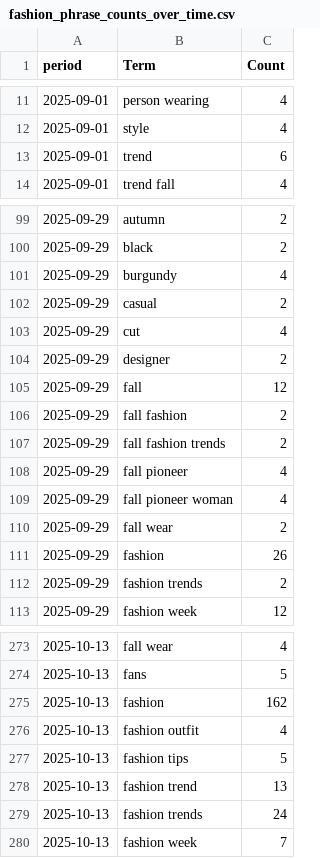
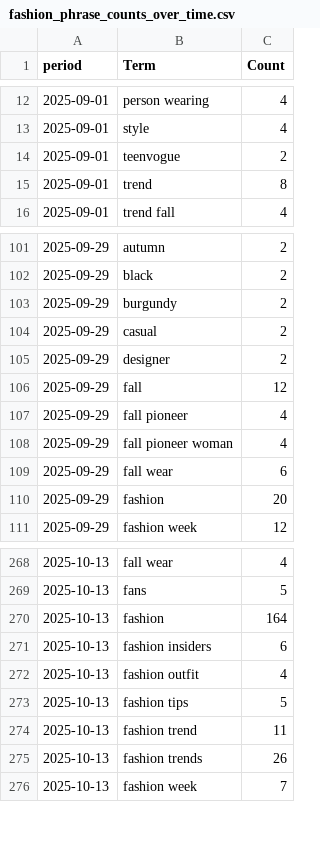
Before and after one commit to prettylittledata/prettylittledata, a CSV file: data/fashion_phrase_counts_over_time.csv, drawn as a sheet; only a part is shown, gaps mark what is left out; the diff covers the shown part only.

```diff
--- a/data/fashion_phrase_counts_over_time.csv
+++ b/data/fashion_phrase_counts_over_time.csv
@@ -12,3 +13,4 @@ period,Term,Count
 2025-09-01,style,4
-2025-09-01,trend,6
+2025-09-01,teenvogue,2
+2025-09-01,trend,8
 2025-09-01,trend fall,4
@@ -100,14 +102,10 @@ period,Term,Count
 2025-09-29,black,2
-2025-09-29,burgundy,4
+2025-09-29,burgundy,2
 2025-09-29,casual,2
-2025-09-29,cut,4
 2025-09-29,designer,2
 2025-09-29,fall,12
-2025-09-29,fall fashion,2
-2025-09-29,fall fashion trends,2
 2025-09-29,fall pioneer,4
 2025-09-29,fall pioneer woman,4
-2025-09-29,fall wear,2
-2025-09-29,fashion,26
-2025-09-29,fashion trends,2
+2025-09-29,fall wear,6
+2025-09-29,fashion,20
 2025-09-29,fashion week,12
@@ -274,7 +269,8 @@ period,Term,Count
 2025-10-13,fans,5
-2025-10-13,fashion,162
+2025-10-13,fashion,164
+2025-10-13,fashion insiders,6
 2025-10-13,fashion outfit,4
 2025-10-13,fashion tips,5
-2025-10-13,fashion trend,13
-2025-10-13,fashion trends,24
+2025-10-13,fashion trend,11
+2025-10-13,fashion trends,26
 2025-10-13,fashion week,7
```
Also changed, not shown: 6 added rows, 7 removed rows and 31 edited cells elsewhere in this file, data/fashion_all_raw.csv, data/fashion_decreasing_terms.csv, 3 other files.
